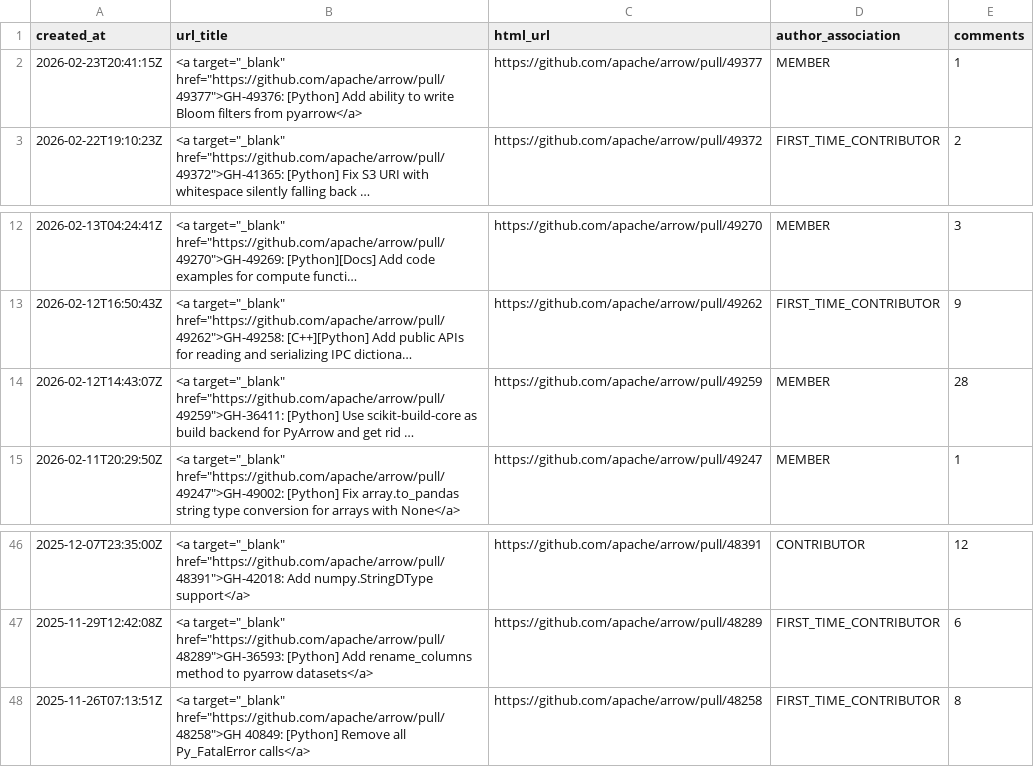
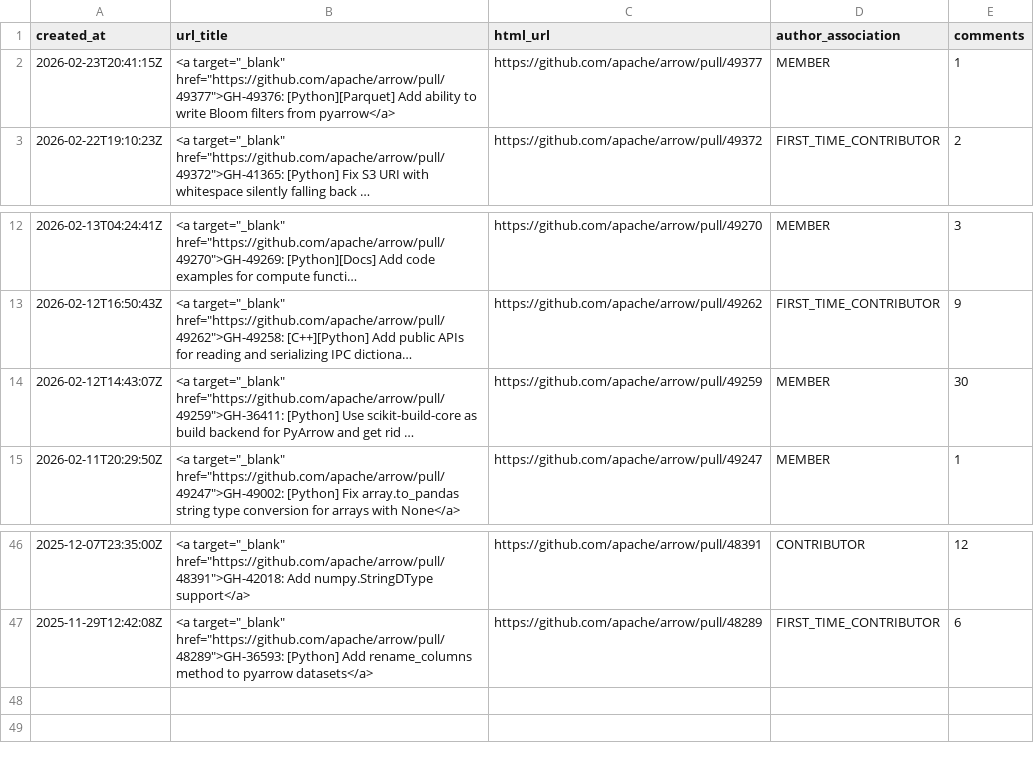
Before and after one commit to arrow-maintenance/arrowdash, a CSV file: data/python_prs_open.csv, drawn as a sheet; only a part is shown, gaps mark what is left out; long unchanged cells end in …; the diff names each change by its address in the sheet, - before the commit and + after, or states it on an @@ line.

```diff
--- a/data/python_prs_open.csv
+++ b/data/python_prs_open.csv
-B2 (url_title): …target="_blank" href="https://github.com/apache/arrow/pull/49377">GH-49376: [Python] Add ability…
+B2 (url_title): …target="_blank" href="https://github.com/apache/arrow/pull/49377">GH-49376: [Python][Parquet] Add ability…
-E14 (comments): 28
+E14 (comments): 30
-row 48: 2025-11-26T07:13:51Z | <a target="_blank" href="https://github.com/apache/arrow/pull/48258">GH 40849: [Python] Remove all Py_FatalError calls</a> | https://github.com/apache/arrow/pull/48258 | FIRST_TIME_CONTRIBUTOR | 8
```
Also changed, not shown: data/issues_closed_daily.csv, data/open_counts.csv, 12 other files.
